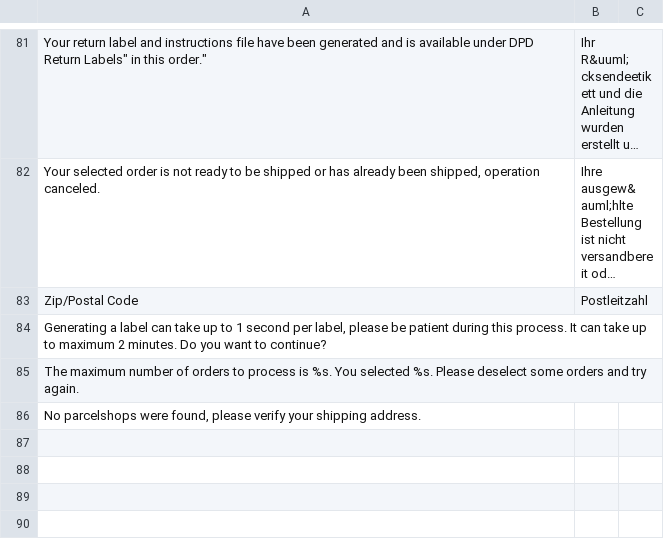
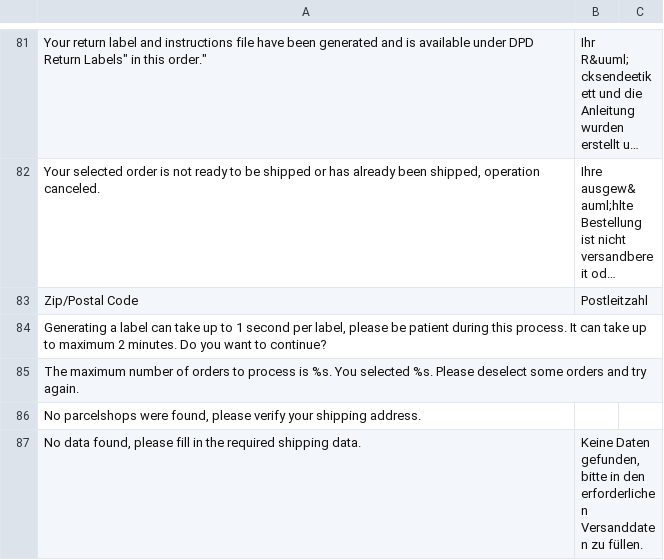
Before and after one commit to mvgucht/dpd-shipping-magento, a CSV file: app/locale/de_DE/DPD_Shipping.csv, drawn as a sheet; only a part is shown, gaps mark what is left out; long unchanged cells end in …; the diff names each change by its address in the sheet, - before the commit and + after, or states it on an @@ line.

```diff
--- a/app/locale/de_DE/DPD_Shipping.csv
+++ b/app/locale/de_DE/DPD_Shipping.csv
+row 87: No data found, please fill in the required shipping data. | Keine Daten gefunden, bitte in den erforderlichen Versanddaten zu füllen.
```
Also changed, not shown: app/locale/en_US/DPD_Shipping.csv, app/locale/nl_NL/DPD_Shipping.csv, 15 other files.
